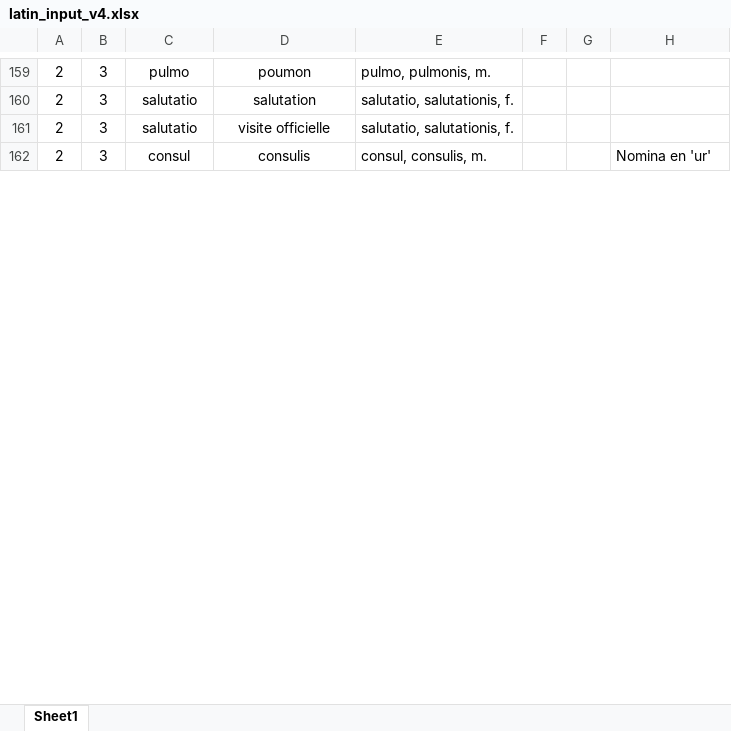
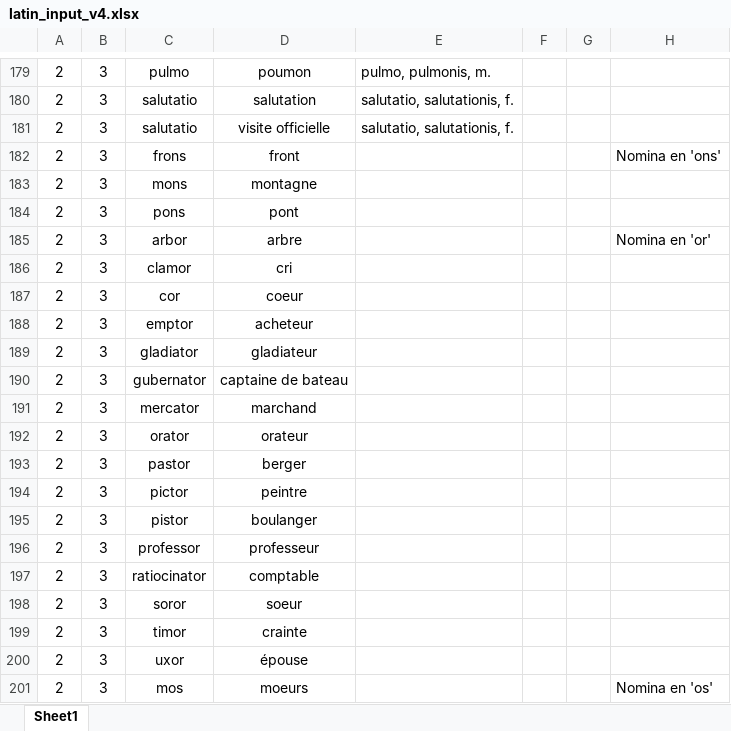
Before and after one commit to liliane-giguere/LatinTool, an Excel workbook: latin_input_v4.xlsx, sheet Sheet1, drawn as a sheet; only a part is shown, gaps mark what is left out; the shorter side is filled out with more unchanged rows; values as stored, in another font and other column widths than the file's, no borders; the diff covers the shown part only; the diff names each change by its address in the sheet, - before the commit and + after, or states it on an @@ line.

```diff
--- a/latin_input_v4.xlsx (sheet Sheet1)
+++ b/latin_input_v4.xlsx (sheet Sheet1)
+row 182: 2 | 3 | frons | front |  |  |  | Nomina en 'ons'
+row 183: 2 | 3 | mons | montagne
+row 184: 2 | 3 | pons | pont
+row 185: 2 | 3 | arbor | arbre |  |  |  | Nomina en 'or'
+row 186: 2 | 3 | clamor | cri
+row 187: 2 | 3 | cor | coeur
+row 188: 2 | 3 | emptor | acheteur
+row 189: 2 | 3 | gladiator | gladiateur
+row 190: 2 | 3 | gubernator | captaine de bateau
+row 191: 2 | 3 | mercator | marchand
+row 192: 2 | 3 | orator | orateur
+row 193: 2 | 3 | pastor | berger
+row 194: 2 | 3 | pictor | peintre
+row 195: 2 | 3 | pistor | boulanger
+row 196: 2 | 3 | professor | professeur
+row 197: 2 | 3 | ratiocinator | comptable
+row 198: 2 | 3 | soror | soeur
+row 199: 2 | 3 | timor | crainte
+row 200: 2 | 3 | uxor | épouse
+row 201: 2 | 3 | mos | moeurs |  |  |  | Nomina en 'os'
```
Also changed, not shown: 27 added rows and 3 edited cells elsewhere in this sheet, 6 other files.
